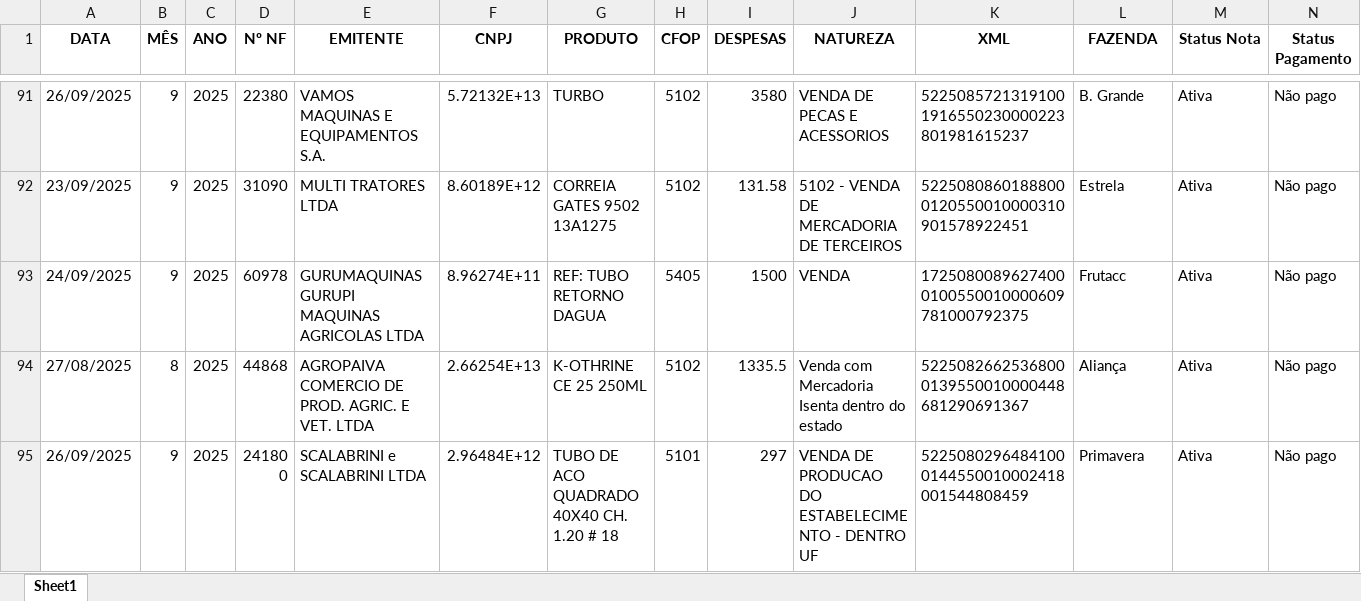
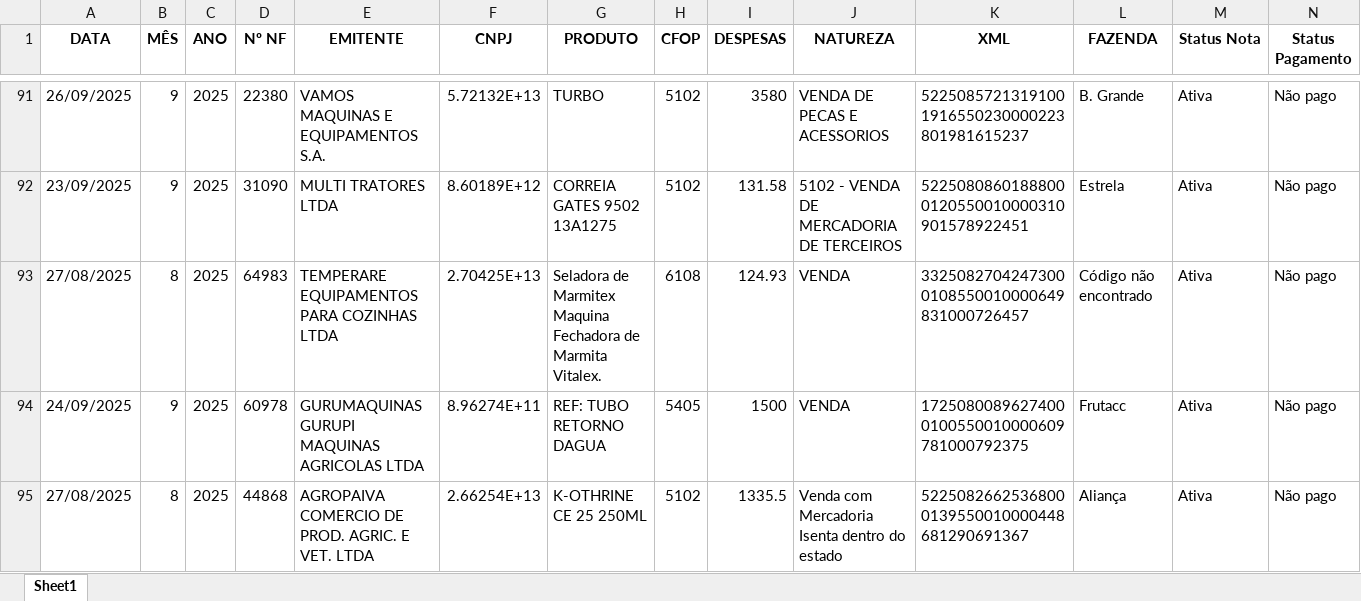
Before and after one commit to VectorG0ld/SISTEMA-LCDPR, an Excel workbook: Importação DANFE/RESULTADO_PAGAMENTOS.xlsx, sheet Sheet1, drawn as a sheet; only a part is shown, gaps mark what is left out; the shorter side is filled out with more unchanged rows; values as stored, in another font and other column widths than the file's, no borders; table styles not drawn; rows hold the shown columns only; the diff covers the shown part only; the diff names each change by its address in the sheet, - before the commit and + after, or states it on an @@ line.

```diff
--- a/Importação DANFE/RESULTADO_PAGAMENTOS.xlsx (sheet Sheet1)
+++ b/Importação DANFE/RESULTADO_PAGAMENTOS.xlsx (sheet Sheet1)
+row 93: 27/08/2025 | 8 | 2025 | 64983 | TEMPERARE EQUIPAMENTOS PARA COZINHAS LTDA | 2.70425E+13 | Seladora de Marmitex Maquina Fechadora de Marmita Vitalex. | 6108 | 124.93 | VENDA | 33250827042473000108550010000649831000726457 | Código não encontrado | Ativa | Não pago
```
Also changed, not shown: 12 added rows elsewhere in this sheet, 3 other files.
